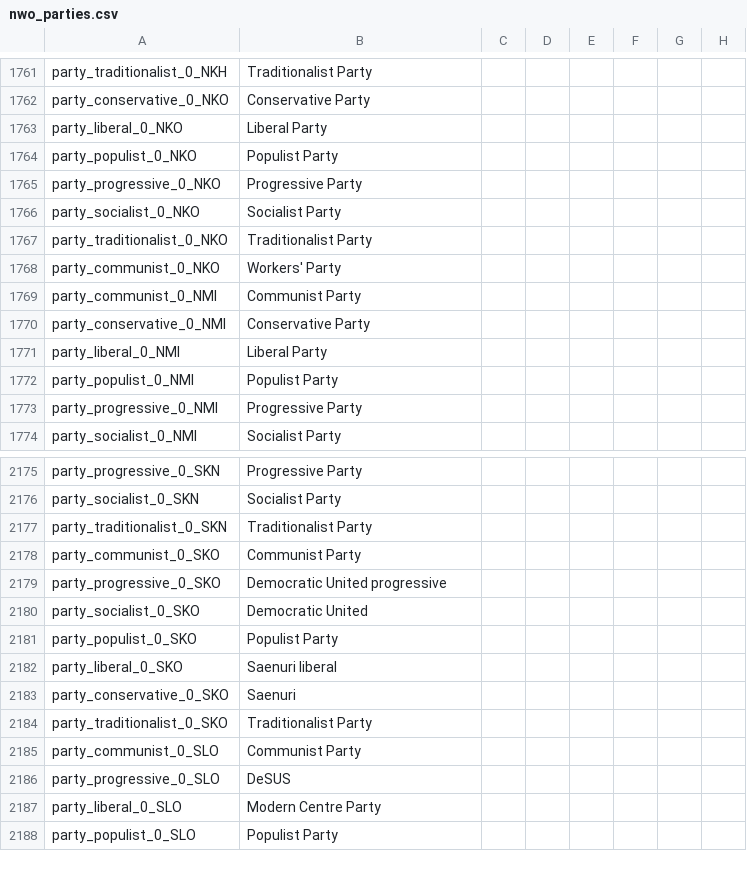
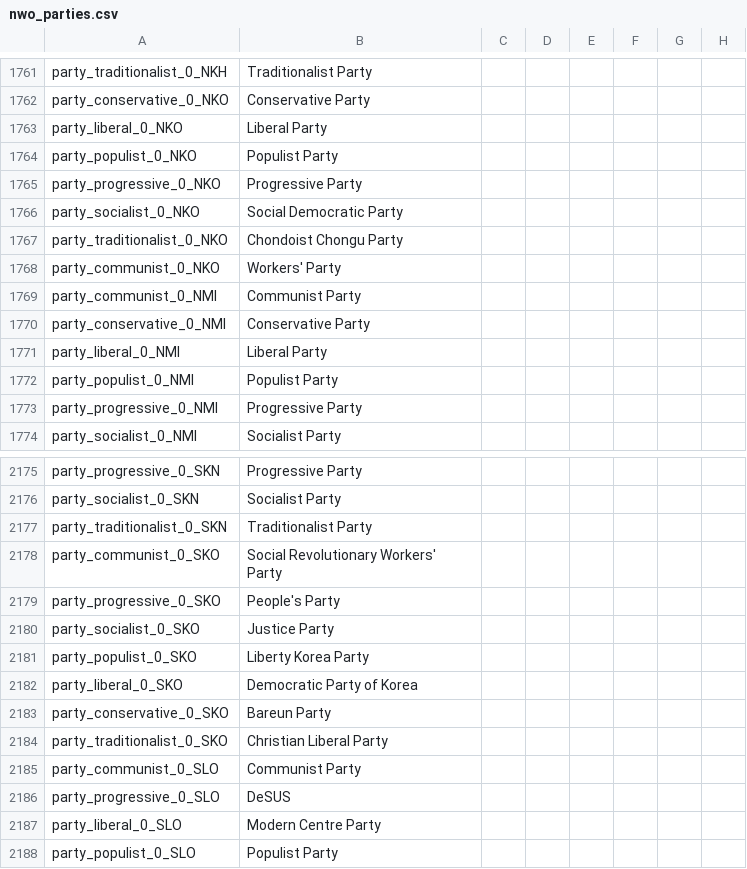
Before and after one commit to simsulla/nwomod, a CSV file: NWO/localisation/nwo_parties.csv, drawn as a sheet; only a part is shown, gaps mark what is left out; the diff names each change by its address in the sheet, - before the commit and + after, or states it on an @@ line.

Commit message:
Names of political South Korean parties #1069

```diff
--- a/NWO/localisation/nwo_parties.csv
+++ b/NWO/localisation/nwo_parties.csv
-B1766: Socialist Party
+B1766: Social Democratic Party
-B1767: Traditionalist Party
+B1767: Chondoist Chongu Party
-B2178: Communist Party
+B2178: Social Revolutionary Workers' Party
-B2179: Democratic United progressive
+B2179: People's Party
-B2180: Democratic United
+B2180: Justice Party
-B2181: Populist Party
+B2181: Liberty Korea Party
-B2182: Saenuri liberal
+B2182: Democratic Party of Korea
-B2183: Saenuri
+B2183: Bareun Party
-B2184: Traditionalist Party
+B2184: Christian Liberal Party
```
